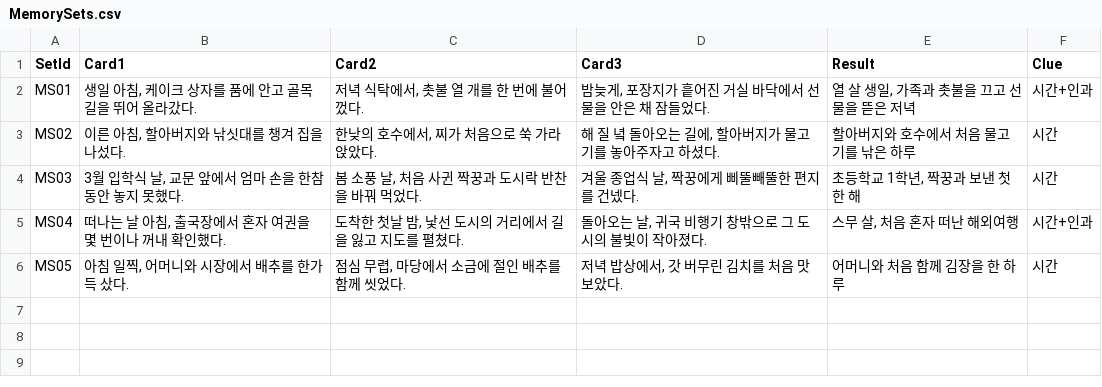
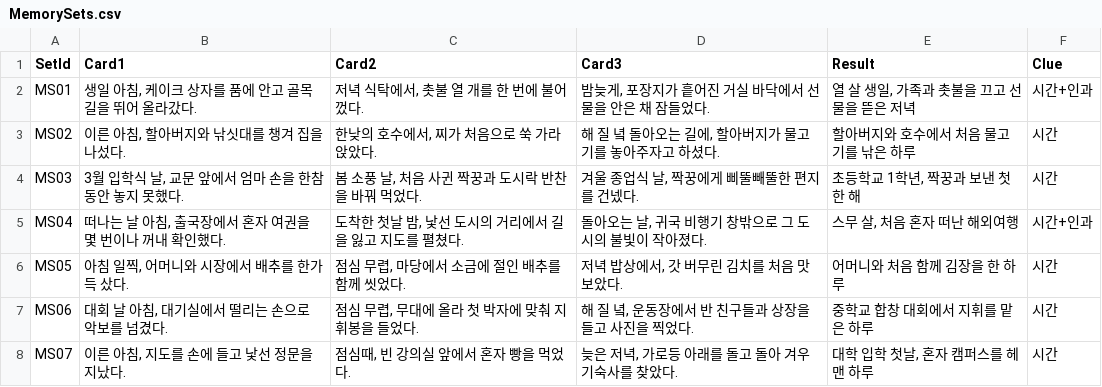
Before and after one commit to Seongmin-0843/AI_Project, a CSV file: Assets/Resources/Data/MemorySets.csv, drawn as a sheet.

```diff
--- a/Assets/Resources/Data/MemorySets.csv
+++ b/Assets/Resources/Data/MemorySets.csv
@@ -6 +6,3 @@ MS04,"떠나는 날 아침, 출국장에서 혼자 여권을 몇 번이나 꺼
 MS05,"아침 일찍, 어머니와 시장에서 배추를 한가득 샀다.","점심 무렵, 마당에서 소금에 절인 배추를 함께 씻었다.","저녁 밥상에서, 갓 버무린 김치를 처음 맛보았다.",어머니와 처음 함께 김장을 한 하루,시간
+MS06,"대회 날 아침, 대기실에서 떨리는 손으로 악보를 넘겼다.","점심 무렵, 무대에 올라 첫 박자에 맞춰 지휘봉을 들었다.","해 질 녘, 운동장에서 반 친구들과 상장을 들고 사진을 찍었다.",중학교 합창 대회에서 지휘를 맡은 하루,시간
+MS07,"이른 아침, 지도를 손에 들고 낯선 정문을 지났다.","점심때, 빈 강의실 앞에서 혼자 빵을 먹었다.","늦은 저녁, 가로등 아래를 돌고 돌아 겨우 기숙사를 찾았다.","대학 입학 첫날, 혼자 캠퍼스를 헤맨 하루",시간
```
Also changed, not shown: Assets/Resources/Data/Phrases.csv, Assets/Resources/Data/Templates.csv, 8 other files.
